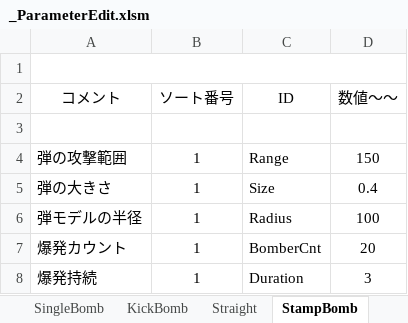
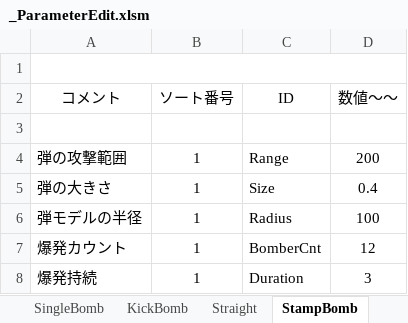
Before and after one commit to Hiro-317/2026_Summer_GameDev, an Excel workbook: Project/Data/Parameter/Character/Boss/Grape/Weapons/_ParameterEdit.xlsm, sheet StampBomb, drawn as a sheet; values as stored, in another font and other column widths than the file's, no borders; charts and pictures not drawn; the diff names each change by its address in the sheet, - before the commit and + after, or states it on an @@ line.

```diff
--- a/Project/Data/Parameter/Character/Boss/Grape/Weapons/_ParameterEdit.xlsm (sheet StampBomb)
+++ b/Project/Data/Parameter/Character/Boss/Grape/Weapons/_ParameterEdit.xlsm (sheet StampBomb)
-D4 (数値～～): 150
+D4 (数値～～): 200
-D7 (数値～～): 20
+D7 (数値～～): 12
```
Also changed, not shown: sheet KickBomb, sheet StalkerBomb, sheet SingleBomb, Project/Data/Parameter/Character/Boss/Banagon/_ParameterEdit.xlsm, 24 other files.
